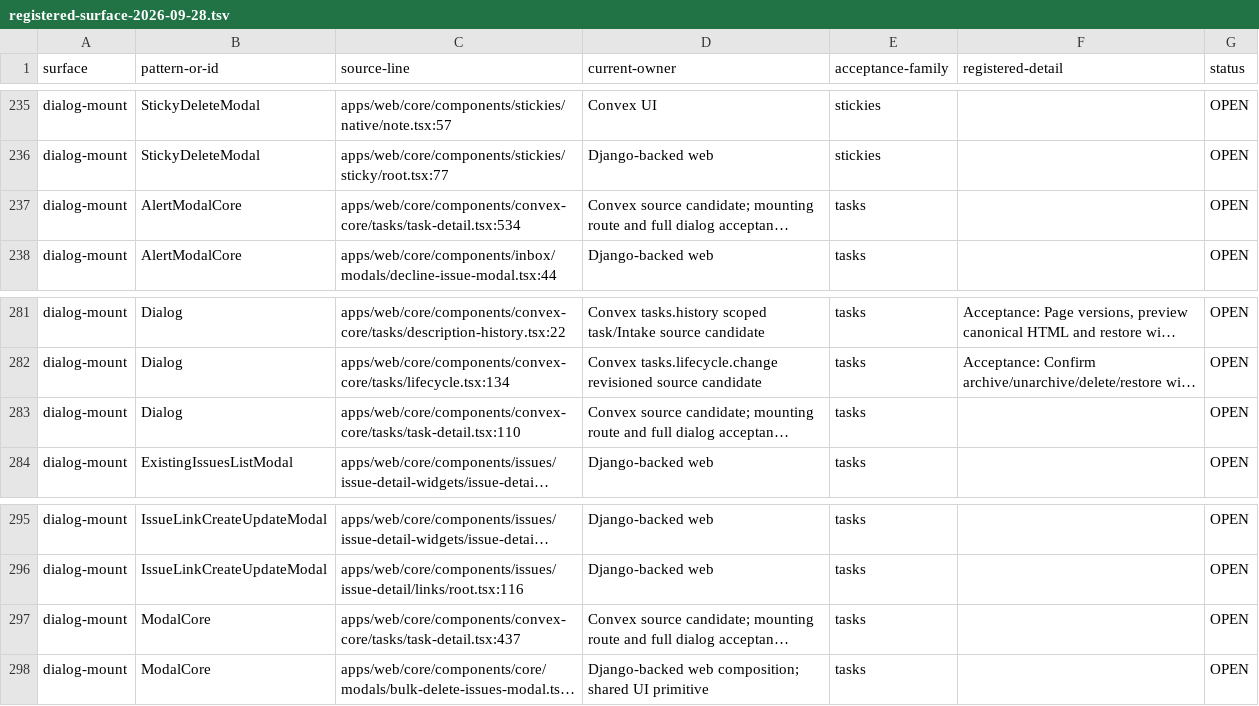
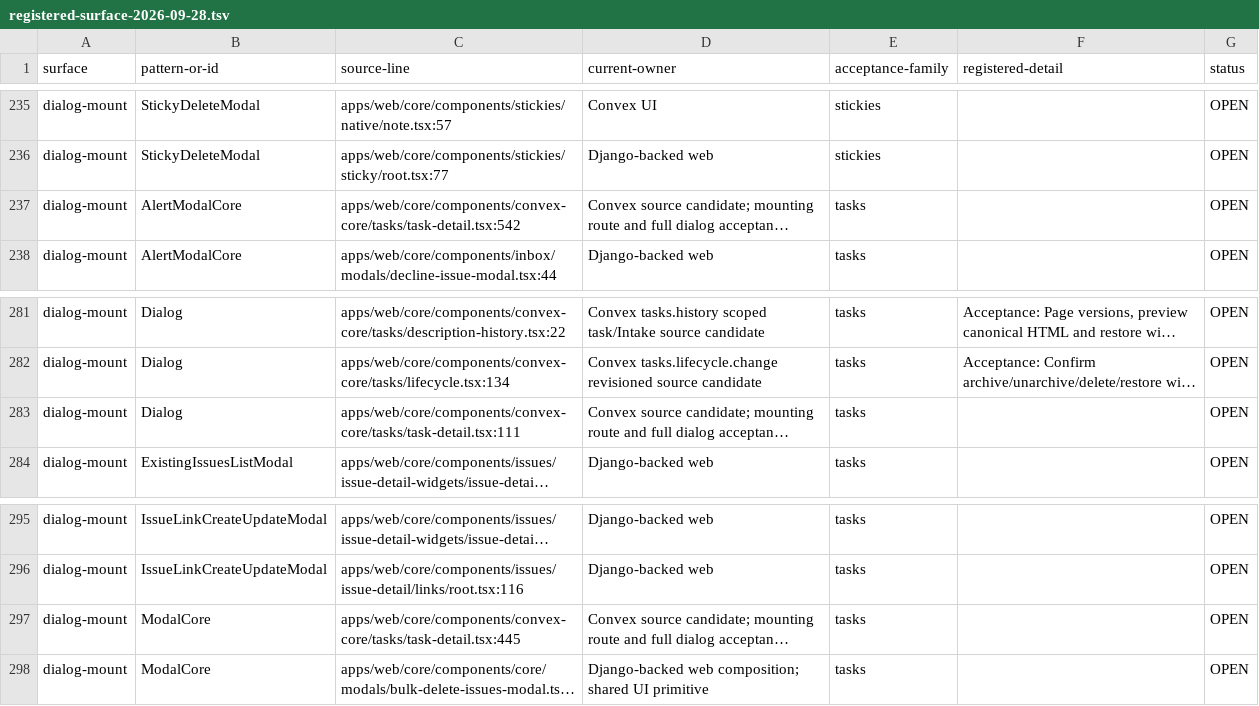
Before and after one commit to withsummon/summon-core-system, a TSV file: docs/migrations/convex/registered-surface-2026-09-28.tsv, drawn as a sheet; only a part is shown, gaps mark what is left out; long unchanged cells end in …; the diff names each change by its address in the sheet, - before the commit and + after, or states it on an @@ line.

Commit message:
docs(convex): record grouped task creation evidence
Refresh source anchors; record native group defaults, registered form regression, bounded private Chrome diagnostics, canonical stored values and matched isolated cleanup.

```diff
--- a/docs/migrations/convex/registered-surface-2026-09-28.tsv
+++ b/docs/migrations/convex/registered-surface-2026-09-28.tsv
-C237 (source-line): apps/web/core/components/convex-core/tasks/task-detail.tsx:534
+C237 (source-line): apps/web/core/components/convex-core/tasks/task-detail.tsx:542
-C283 (source-line): apps/web/core/components/convex-core/tasks/task-detail.tsx:110
+C283 (source-line): apps/web/core/components/convex-core/tasks/task-detail.tsx:111
-C297 (source-line): apps/web/core/components/convex-core/tasks/task-detail.tsx:437
+C297 (source-line): apps/web/core/components/convex-core/tasks/task-detail.tsx:445
```
Also changed, not shown: 3 other files.
